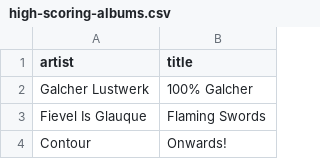
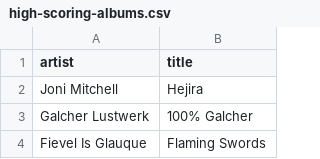
Before and after one commit to my-slab/music-scrapers, a CSV file: data/pitchfork/high-scoring-albums.csv, drawn as a sheet; only a part is shown; the shorter side is filled out with more unchanged rows; the diff names each change by its address in the sheet, - before the commit and + after, or states it on an @@ line.

Commit message:
chore: update data

```diff
--- a/data/pitchfork/high-scoring-albums.csv
+++ b/data/pitchfork/high-scoring-albums.csv
+row 2: Joni Mitchell | Hejira
```
